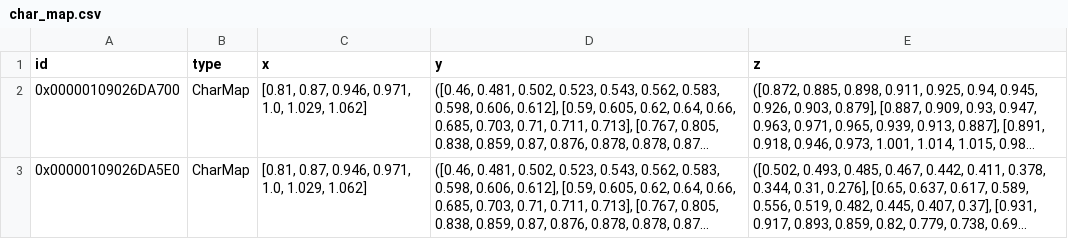
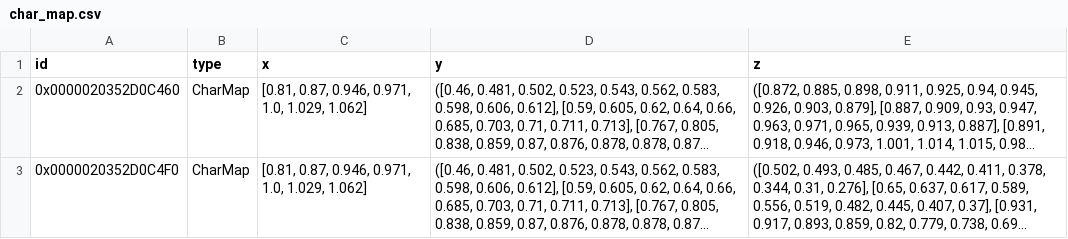
Before and after one commit to hamzaable/Modelling-of-Solar-Roof-Tiles, a CSV file: sdp/components/char_map.csv, drawn as a sheet; long unchanged cells end in …; the diff names each change by its address in the sheet, - before the commit and + after, or states it on an @@ line.

Commit message:
Update char_map.csv

```diff
--- a/sdp/components/char_map.csv
+++ b/sdp/components/char_map.csv
-A2 (id): 0x00000109026DA700
+A2 (id): 0x0000020352D0C460
-A3 (id): 0x00000109026DA5E0
+A3 (id): 0x0000020352D0C4F0
```
